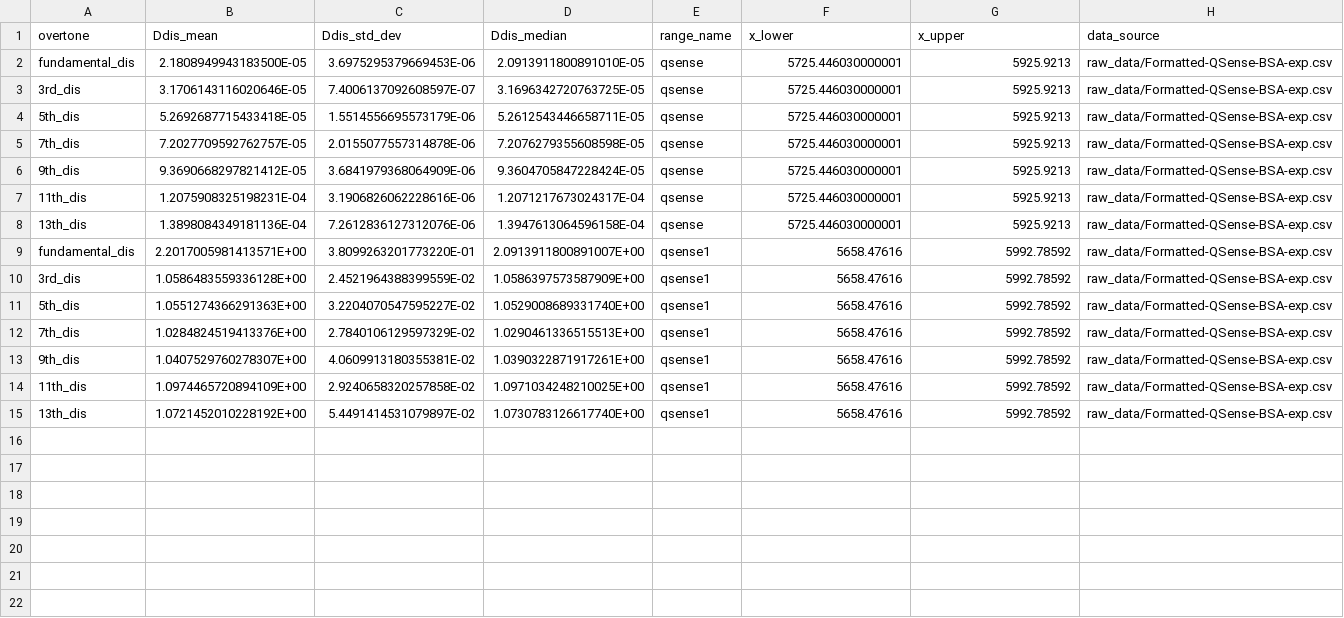
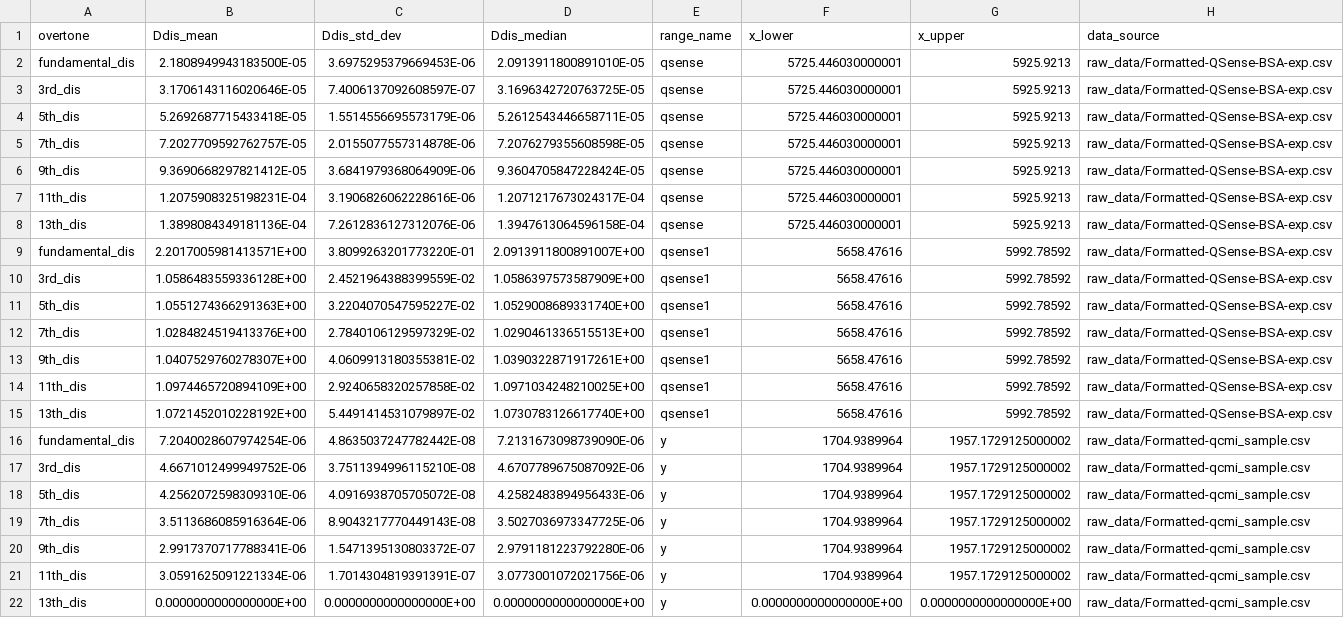
Before and after one commit to b-pardi/pyQCM, a CSV file: selected_ranges/clean_all_stats_dis.csv, drawn as a sheet.

```diff
--- a/selected_ranges/clean_all_stats_dis.csv
+++ b/selected_ranges/clean_all_stats_dis.csv
@@ -15 +15,8 @@ fundamental_dis,2.2017005981413571E+00,3.8099263201773220E-01,2.0913911800891007
 13th_dis,1.0721452010228192E+00,5.4491414531079897E-02,1.0730783126617740E+00,qsense1,5658.47616,5992.78592,raw_data/Formatted-QSense-BSA-exp.csv
+fundamental_dis,7.2040028607974254E-06,4.8635037247782442E-08,7.2131673098739090E-06,y,1704.9389964,1957.1729125000002,raw_data/Formatted-qcmi_sample.csv
+3rd_dis,4.6671012499949752E-06,3.7511394996115210E-08,4.6707789675087092E-06,y,1704.9389964,1957.1729125000002,raw_data/Formatted-qcmi_sample.csv
+5th_dis,4.2562072598309310E-06,4.0916938705705072E-08,4.2582483894956433E-06,y,1704.9389964,1957.1729125000002,raw_data/Formatted-qcmi_sample.csv
+7th_dis,3.5113686085916364E-06,8.9043217770449143E-08,3.5027036973347725E-06,y,1704.9389964,1957.1729125000002,raw_data/Formatted-qcmi_sample.csv
+9th_dis,2.9917370717788341E-06,1.5471395130803372E-07,2.9791181223792280E-06,y,1704.9389964,1957.1729125000002,raw_data/Formatted-qcmi_sample.csv
+11th_dis,3.0591625091221334E-06,1.7014304819391391E-07,3.0773001072021756E-06,y,1704.9389964,1957.1729125000002,raw_data/Formatted-qcmi_sample.csv
+13th_dis,0.0000000000000000E+00,0.0000000000000000E+00,0.0000000000000000E+00,y,0.0000000000000000E+00,0.0000000000000000E+00,raw_data/Formatted-qcmi_sample.csv
```
Also changed, not shown: selected_ranges/clean_all_stats_rf.csv, 2 other files.
